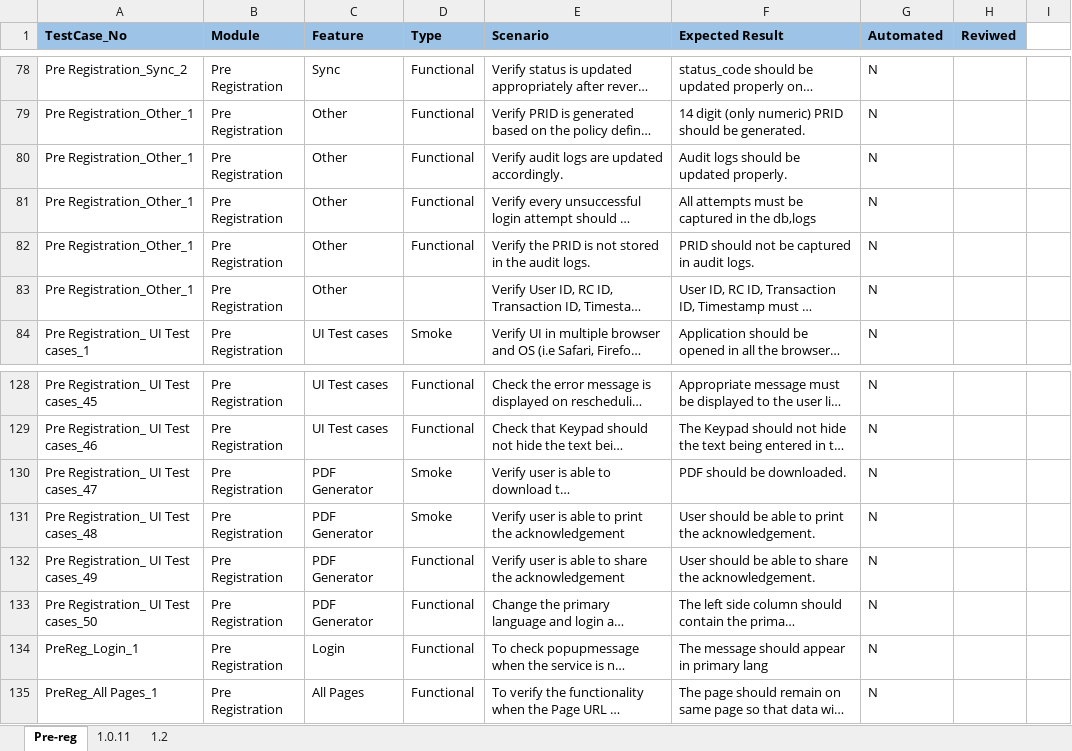
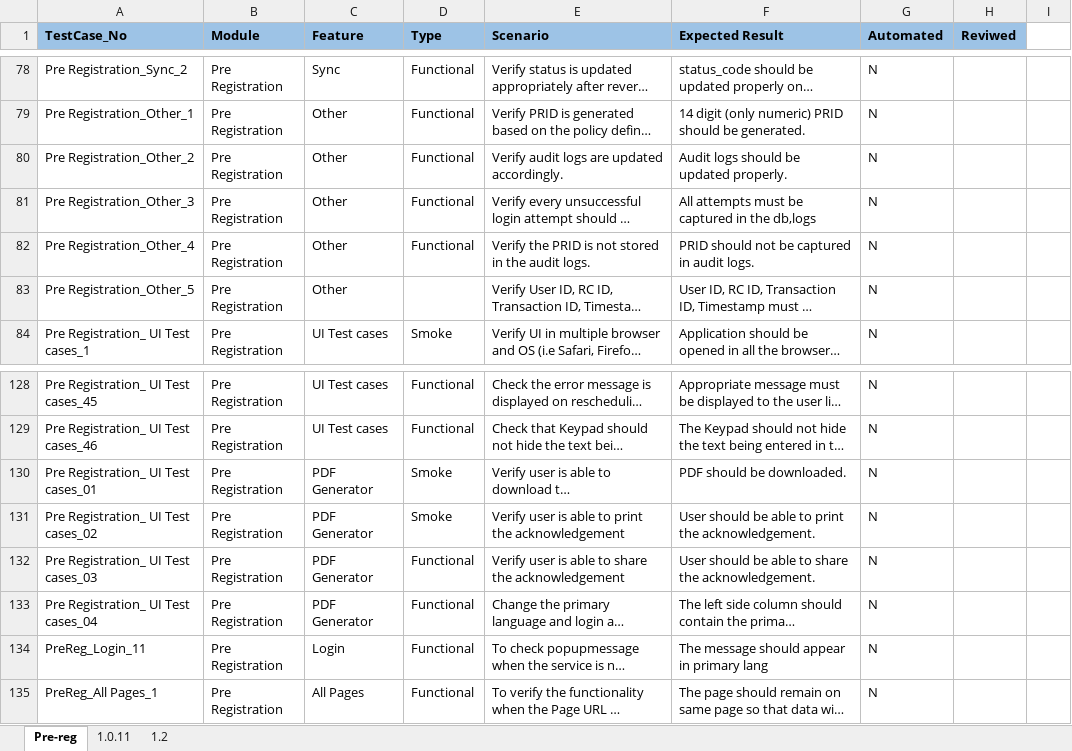
Before and after one commit to mosip/test-management, an Excel workbook: Master-functional-testcases/Pre-registration/TC_PreRegistration.xlsx, sheet Pre-reg, drawn as a sheet; only a part is shown, gaps mark what is left out; long unchanged cells end in …; values as stored, in another font and other column widths than the file's, no borders; the diff covers the shown part only; the diff names each change by its address in the sheet, - before the commit and + after, or states it on an @@ line.

```diff
--- a/Master-functional-testcases/Pre-registration/TC_PreRegistration.xlsx (sheet Pre-reg)
+++ b/Master-functional-testcases/Pre-registration/TC_PreRegistration.xlsx (sheet Pre-reg)
-A80 (TestCase_No): Pre Registration_Other_1
+A80 (TestCase_No): Pre Registration_Other_2
-A81 (TestCase_No): Pre Registration_Other_1
+A81 (TestCase_No): Pre Registration_Other_3
-A82 (TestCase_No): Pre Registration_Other_1
+A82 (TestCase_No): Pre Registration_Other_4
-A83 (TestCase_No): Pre Registration_Other_1
+A83 (TestCase_No): Pre Registration_Other_5
-A130 (TestCase_No): Pre Registration_ UI Test cases_47
+A130 (TestCase_No): Pre Registration_ UI Test cases_01
-A131 (TestCase_No): Pre Registration_ UI Test cases_48
+A131 (TestCase_No): Pre Registration_ UI Test cases_02
-A132 (TestCase_No): Pre Registration_ UI Test cases_49
+A132 (TestCase_No): Pre Registration_ UI Test cases_03
-A133 (TestCase_No): Pre Registration_ UI Test cases_50
+A133 (TestCase_No): Pre Registration_ UI Test cases_04
-A134 (TestCase_No): PreReg_Login_1
+A134 (TestCase_No): PreReg_Login_11
```
Also changed, not shown: 49 added rows elsewhere in this sheet.
